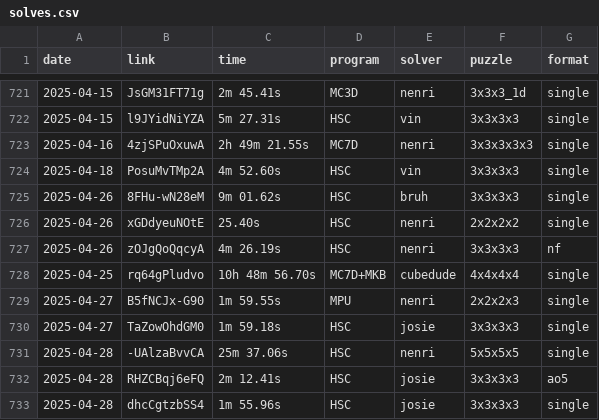
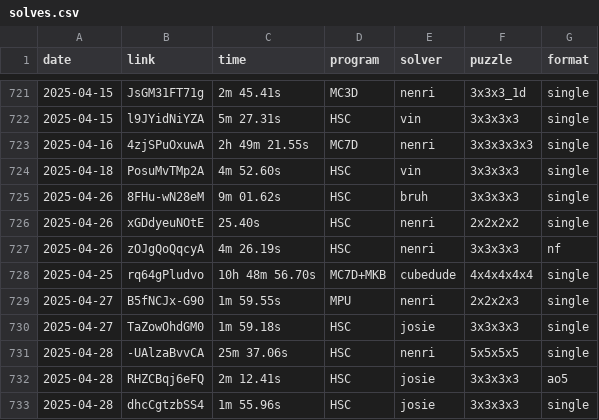
Before and after one commit to Hypercubers/hypercubing.xyz, a CSV file: leaderboards/solves.csv, drawn as a sheet; only a part is shown, gaps mark what is left out.

Commit message:
fix cubedude 4^5

```diff
--- a/leaderboards/solves.csv
+++ b/leaderboards/solves.csv
@@ -727,3 +727,3 @@ date,       link,                  time, program,   solver,             puzzle,
 2025-04-26, zOJgQoQqcyA,       4m 26.19s, HSC,      nenri,              3x3x3x3, nf
-2025-04-25, rq64gPludvo,  10h 48m 56.70s, MC7D+MKB, cubedude,           4x4x4x4, single
+2025-04-25, rq64gPludvo,  10h 48m 56.70s, MC7D+MKB, cubedude,           4x4x4x4x4, single
 2025-04-27, B5fNCJx-G90,       1m 59.55s, MPU,      nenri,              2x2x2x3, single
```
